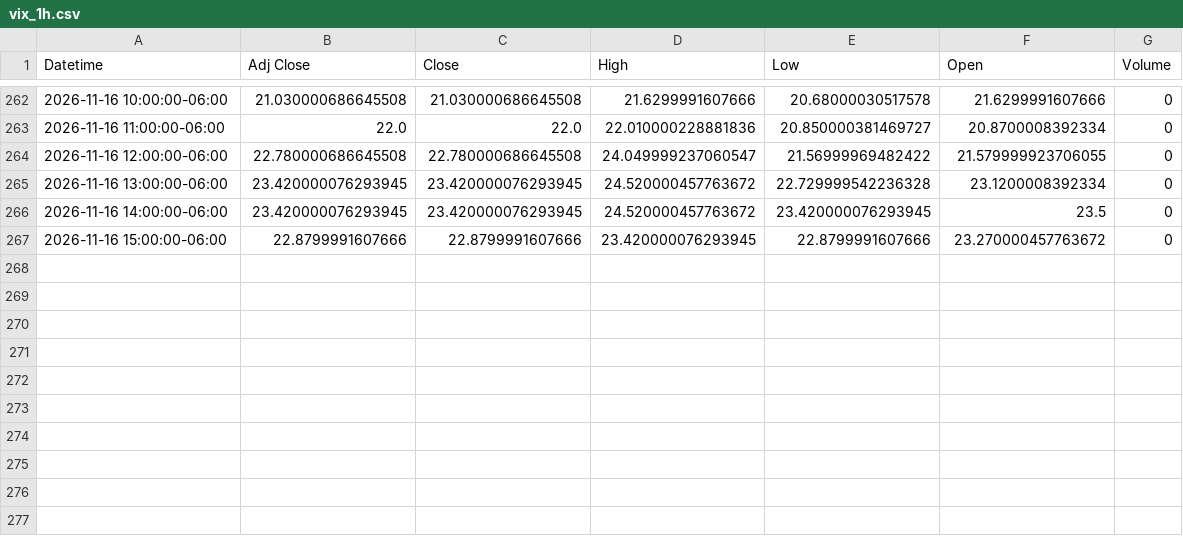
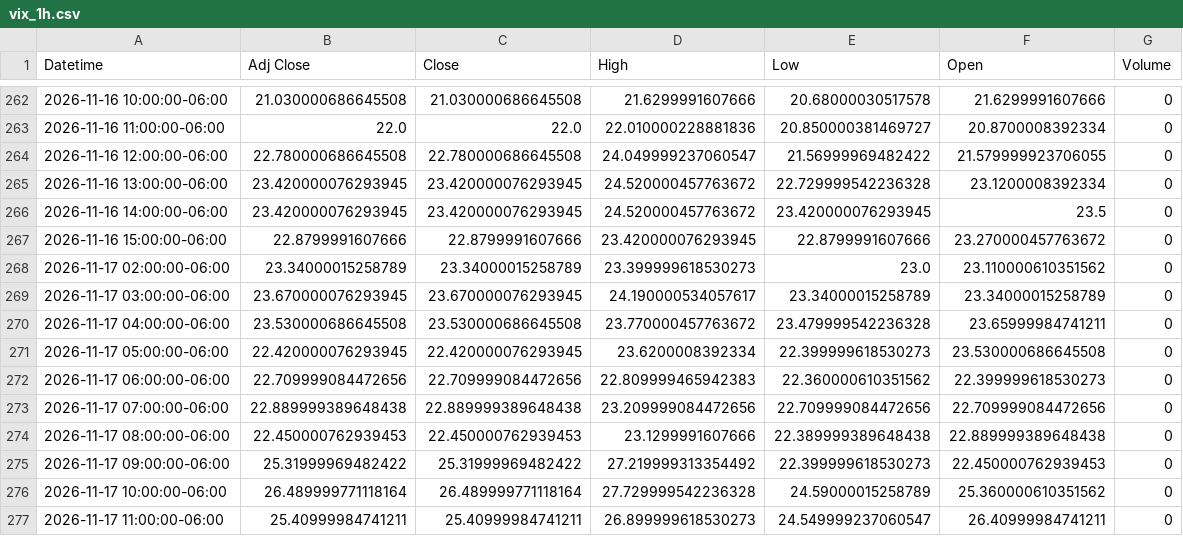
Before and after one commit to Jordan4369/mes-data, a CSV file: data/vix_1h.csv, drawn as a sheet; only a part is shown, gaps mark what is left out.

```diff
--- a/data/vix_1h.csv
+++ b/data/vix_1h.csv
@@ -267 +267,11 @@ Datetime,Adj Close,Close,High,Low,Open,Volume
 2026-11-16 15:00:00-06:00,22.8799991607666,22.8799991607666,23.420000076293945,22.8799991607666,23.270000457763672,0
+2026-11-17 02:00:00-06:00,23.34000015258789,23.34000015258789,23.399999618530273,23.0,23.110000610351562,0
+2026-11-17 03:00:00-06:00,23.670000076293945,23.670000076293945,24.190000534057617,23.34000015258789,23.34000015258789,0
+2026-11-17 04:00:00-06:00,23.530000686645508,23.530000686645508,23.770000457763672,23.479999542236328,23.65999984741211,0
+2026-11-17 05:00:00-06:00,22.420000076293945,22.420000076293945,23.6200008392334,22.399999618530273,23.530000686645508,0
+2026-11-17 06:00:00-06:00,22.709999084472656,22.709999084472656,22.809999465942383,22.360000610351562,22.399999618530273,0
+2026-11-17 07:00:00-06:00,22.889999389648438,22.889999389648438,23.209999084472656,22.709999084472656,22.709999084472656,0
+2026-11-17 08:00:00-06:00,22.450000762939453,22.450000762939453,23.1299991607666,22.389999389648438,22.889999389648438,0
+2026-11-17 09:00:00-06:00,25.31999969482422,25.31999969482422,27.219999313354492,22.399999618530273,22.450000762939453,0
+2026-11-17 10:00:00-06:00,26.489999771118164,26.489999771118164,27.729999542236328,24.59000015258789,25.360000610351562,0
+2026-11-17 11:00:00-06:00,25.40999984741211,25.40999984741211,26.899999618530273,24.549999237060547,26.40999984741211,0
```
Also changed, not shown: data/es_15m.csv, data/es_1h.csv, 1 other file.
